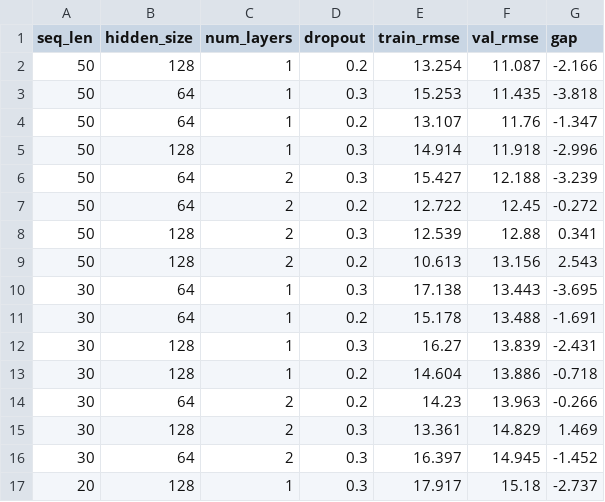
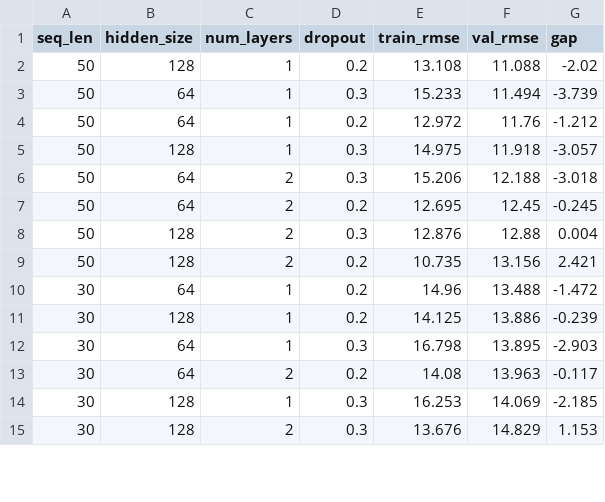
Before and after one commit to stormjeletich/AE4465, a CSV file: Output/part2_direct_lstm/hparam_search.csv, drawn as a sheet; only a part is shown; the diff covers the shown part only.

```diff
--- a/Output/part2_direct_lstm/hparam_search.csv
+++ b/Output/part2_direct_lstm/hparam_search.csv
@@ -1,17 +1,15 @@
 seq_len,hidden_size,num_layers,dropout,train_rmse,val_rmse,gap
-50,128,1,0.2,13.254,11.087,-2.166
-50,64,1,0.3,15.253,11.435,-3.818
-50,64,1,0.2,13.107,11.76,-1.347
-50,128,1,0.3,14.914,11.918,-2.996
-50,64,2,0.3,15.427,12.188,-3.239
-50,64,2,0.2,12.722,12.45,-0.272
-50,128,2,0.3,12.539,12.88,0.341
-50,128,2,0.2,10.613,13.156,2.543
-30,64,1,0.3,17.138,13.443,-3.695
-30,64,1,0.2,15.178,13.488,-1.691
-30,128,1,0.3,16.27,13.839,-2.431
-30,128,1,0.2,14.604,13.886,-0.718
-30,64,2,0.2,14.23,13.963,-0.266
-30,128,2,0.3,13.361,14.829,1.469
-30,64,2,0.3,16.397,14.945,-1.452
-20,128,1,0.3,17.917,15.18,-2.737
+50,128,1,0.2,13.108,11.088,-2.02
+50,64,1,0.3,15.233,11.494,-3.739
+50,64,1,0.2,12.972,11.76,-1.212
+50,128,1,0.3,14.975,11.918,-3.057
+50,64,2,0.3,15.206,12.188,-3.018
+50,64,2,0.2,12.695,12.45,-0.245
+50,128,2,0.3,12.876,12.88,0.004
+50,128,2,0.2,10.735,13.156,2.421
+30,64,1,0.2,14.96,13.488,-1.472
+30,128,1,0.2,14.125,13.886,-0.239
+30,64,1,0.3,16.798,13.895,-2.903
+30,64,2,0.2,14.08,13.963,-0.117
+30,128,1,0.3,16.253,14.069,-2.185
+30,128,2,0.3,13.676,14.829,1.153
```
Also changed, not shown: 3 added rows, 1 removed row and 18 edited cells elsewhere in this file, 6 other files.
